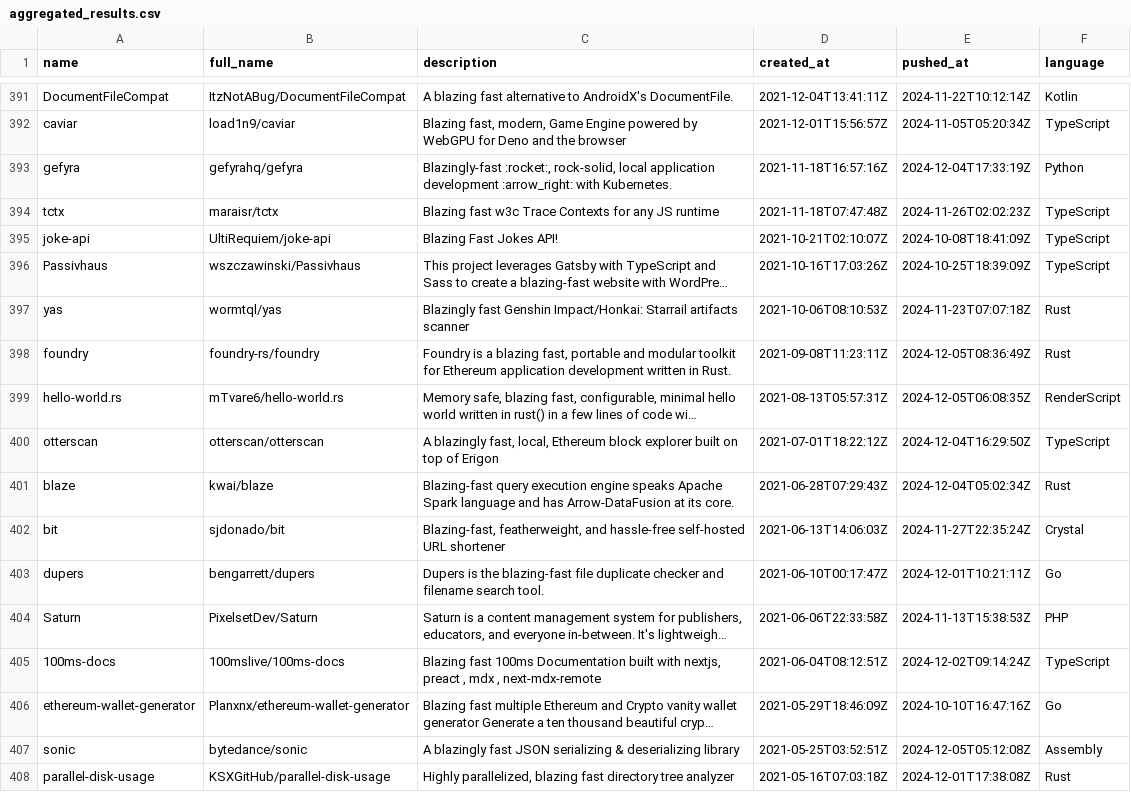
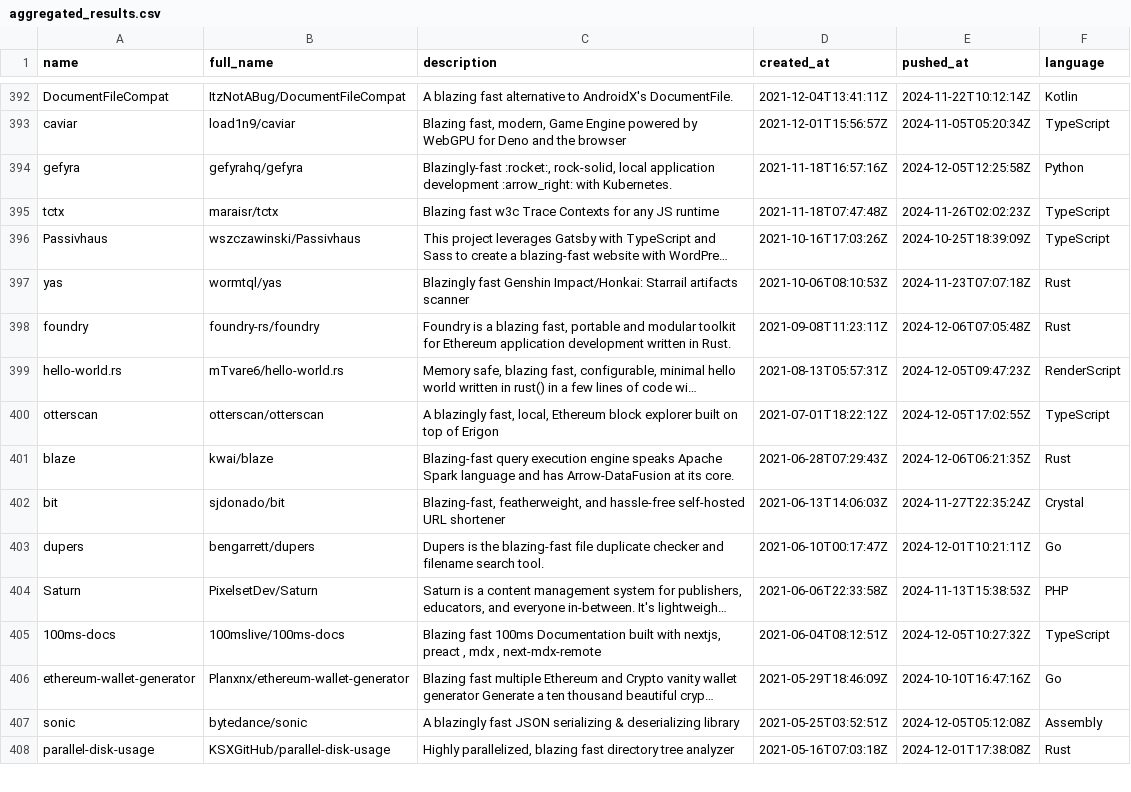
Before and after one commit to ninpnin/days-since-blazingly-fast, a CSV file: data/aggregated_results.csv, drawn as a sheet; only a part is shown, gaps mark what is left out; long unchanged cells end in …; removed rows and columns are numbered as before the commit, all else as after; the diff covers the shown part only; the diff names each change by its address in the sheet, - before the commit and + after, or states it on an @@ line.

```diff
--- a/data/aggregated_results.csv
+++ b/data/aggregated_results.csv
-E394 (pushed_at): 2024-12-04T17:33:19Z
+E394 (pushed_at): 2024-12-05T12:25:58Z
-row 395: joke-api | UltiRequiem/joke-api | Blazing Fast Jokes API! | 2021-10-21T02:10:07Z | 2024-10-08T18:41:09Z | TypeScript
-E398 (pushed_at): 2024-12-05T08:36:49Z
+E398 (pushed_at): 2024-12-06T07:05:48Z
-E399 (pushed_at): 2024-12-05T06:08:35Z
+E399 (pushed_at): 2024-12-05T09:47:23Z
-E400 (pushed_at): 2024-12-04T16:29:50Z
+E400 (pushed_at): 2024-12-05T17:02:55Z
-E401 (pushed_at): 2024-12-04T05:02:34Z
+E401 (pushed_at): 2024-12-06T06:21:35Z
-E405 (pushed_at): 2024-12-02T09:14:24Z
+E405 (pushed_at): 2024-12-05T10:27:32Z
```
Also changed, not shown: 7 added rows, 6 removed rows and 74 edited cells elsewhere in this file, data/frameworks_sorted.csv, data/sample.csv, 6 other files.
